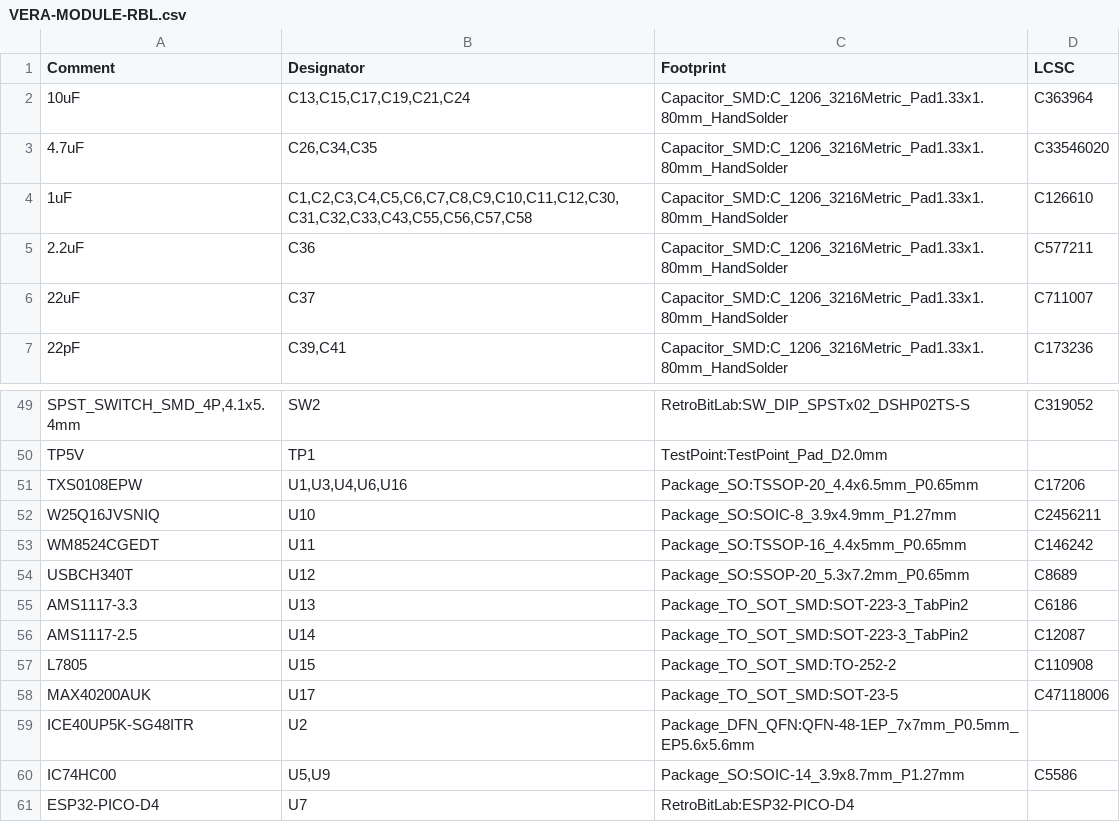
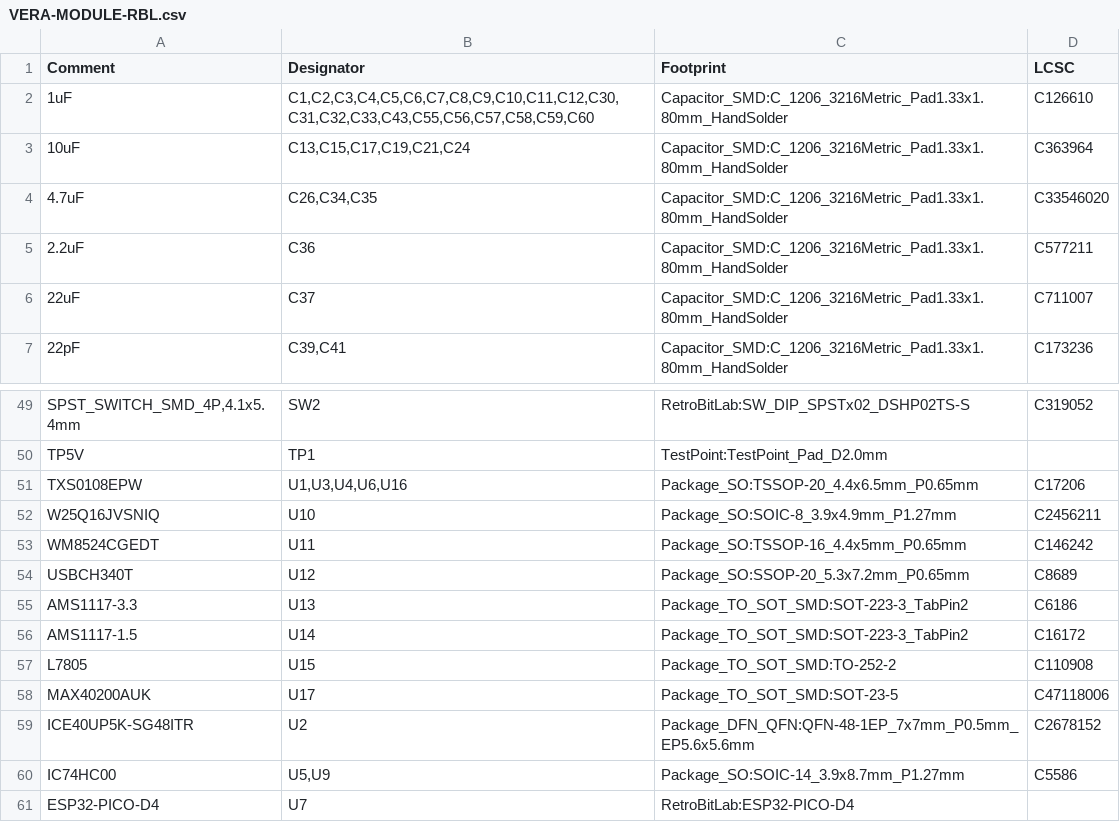
Before and after one commit to gianlucarenzi/Vera-Module-RBL-XE, a CSV file: VERA-MODULE-RBL.csv, drawn as a sheet; only a part is shown, gaps mark what is left out.

```diff
--- a/VERA-MODULE-RBL.csv
+++ b/VERA-MODULE-RBL.csv
@@ -1,5 +1,5 @@
 Comment,Designator,Footprint,LCSC
+"1uF","C1,C2,C3,C4,C5,C6,C7,C8,C9,C10,C11,C12,C30,C31,C32,C33,C43,C55,C56,C57,C58,C59,C60","Capacitor_SMD:C_1206_3216Metric_Pad1.33x1.80mm_HandSolder","C126610"
 "10uF","C13,C15,C17,C19,C21,C24","Capacitor_SMD:C_1206_3216Metric_Pad1.33x1.80mm_HandSolder","C363964"
 "4.7uF","C26,C34,C35","Capacitor_SMD:C_1206_3216Metric_Pad1.33x1.80mm_HandSolder","C33546020"
-"1uF","C1,C2,C3,C4,C5,C6,C7,C8,C9,C10,C11,C12,C30,C31,C32,C33,C43,C55,C56,C57,C58","Capacitor_SMD:C_1206_3216Metric_Pad1.33x1.80mm_HandSolder","C126610"
 "2.2uF","C36","Capacitor_SMD:C_1206_3216Metric_Pad1.33x1.80mm_HandSolder","C577211"
@@ -55,6 +55,6 @@ Comment,Designator,Footprint,LCSC
 "AMS1117-3.3","U13","Package_TO_SOT_SMD:SOT-223-3_TabPin2","C6186"
-"AMS1117-2.5","U14","Package_TO_SOT_SMD:SOT-223-3_TabPin2","C12087"
+"AMS1117-1.5","U14","Package_TO_SOT_SMD:SOT-223-3_TabPin2","C16172"
 "L7805","U15","Package_TO_SOT_SMD:TO-252-2","C110908"
 "MAX40200AUK","U17","Package_TO_SOT_SMD:SOT-23-5","C47118006"
-"ICE40UP5K-SG48ITR","U2","Package_DFN_QFN:QFN-48-1EP_7x7mm_P0.5mm_EP5.6x5.6mm",""
+"ICE40UP5K-SG48ITR","U2","Package_DFN_QFN:QFN-48-1EP_7x7mm_P0.5mm_EP5.6x5.6mm","C2678152"
 "IC74HC00","U5,U9","Package_SO:SOIC-14_3.9x8.7mm_P1.27mm","C5586"
```
Also changed, not shown: 5 other files.
